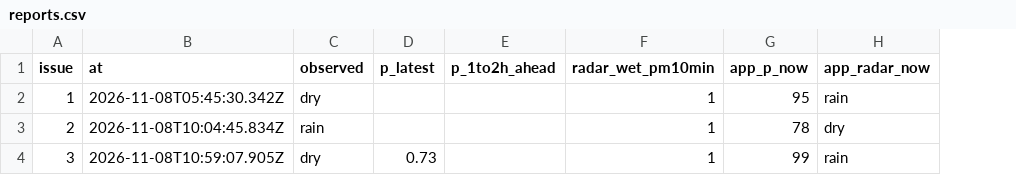
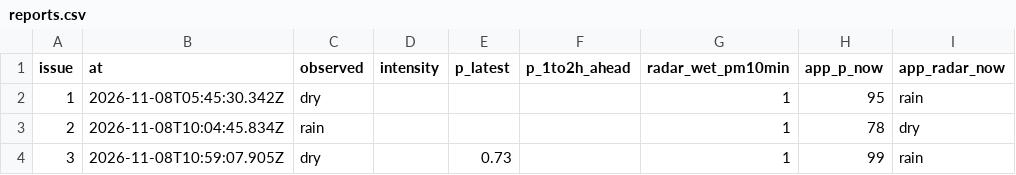
Before and after one commit to shelbyplayro/weatheringwithchayen, a CSV file: reports.csv, drawn as a sheet; the diff names each change by its address in the sheet, - before the commit and + after, or states it on an @@ line.

```diff
--- a/reports.csv
+++ b/reports.csv
+column D (intensity), empty
```
Also changed, not shown: forecasts.csv, observed.csv, 2 other files.
